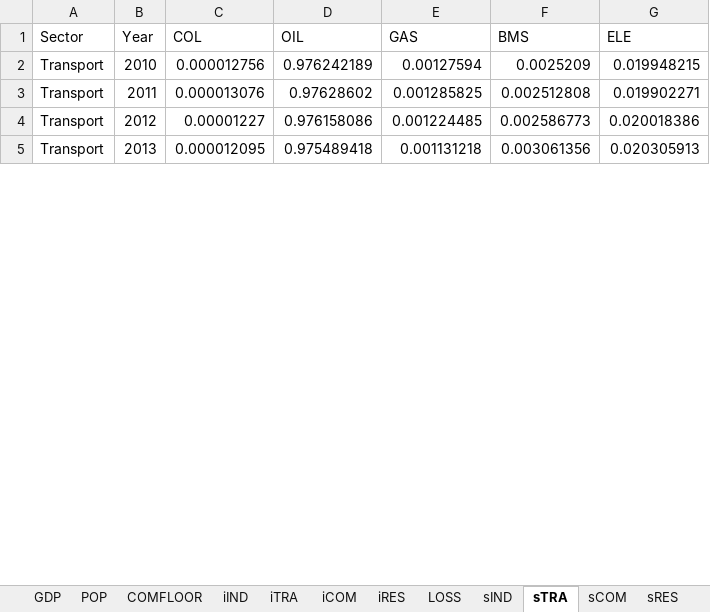
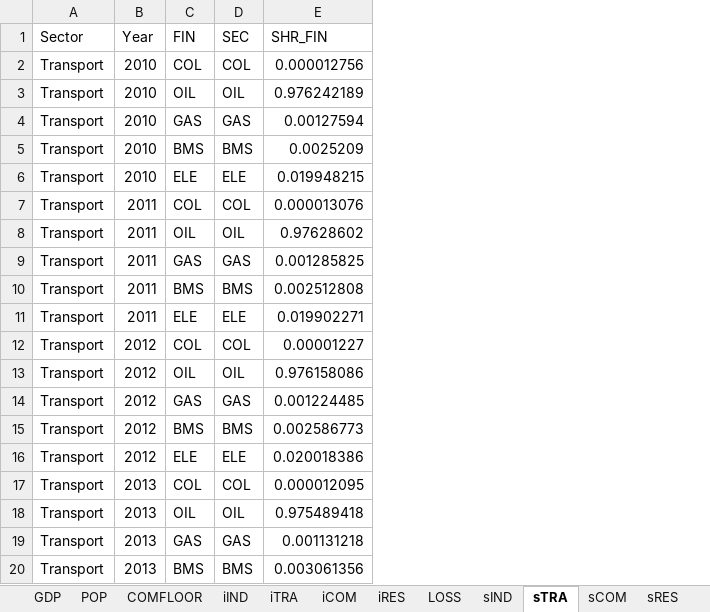
Before and after one commit to MoriShotaro/TA_model, an Excel workbook: xlsx/data.xlsx, sheet sTRA, drawn as a sheet; only a part is shown; values as stored, in another font and other column widths than the file's, no borders; removed rows and columns are numbered as before the commit, all else as after; the diff covers the shown part only; the diff names each change by its address in the sheet, - before the commit and + after, or states it on an @@ line.

```diff
--- a/xlsx/data.xlsx (sheet sTRA)
+++ b/xlsx/data.xlsx (sheet sTRA)
-column C (COL), rows 2-5: 0.000012756 | 0.000013076 | 0.00001227 | 0.000012095
-column D (OIL), rows 2-5: 0.976242189 | 0.97628602 | 0.976158086 | 0.975489418
+column C (FIN), row 4: GAS; row 9: GAS; row 14: GAS; row 19: GAS
+column D (SEC), row 4: GAS; row 9: GAS; row 14: GAS; row 19: GAS
-column F (BMS), rows 2-5: 0.0025209 | 0.002512808 | 0.002586773 | 0.003061356
-column G (ELE), rows 2-5: 0.019948215 | 0.019902271 | 0.020018386 | 0.020305913
-E1: GAS
+E1: SHR_FIN
+row 2: Transport | 2010 | COL | COL | 0.000012756
+row 3: Transport | 2010 | OIL | OIL | 0.976242189
+row 5: Transport | 2010 | BMS | BMS | 0.0025209
+row 6: Transport | 2010 | ELE | ELE | 0.019948215
+row 7: Transport | 2011 | COL | COL | 0.000013076
+row 8: Transport | 2011 | OIL | OIL | 0.97628602
+row 10: Transport | 2011 | BMS | BMS | 0.002512808
+row 11: Transport | 2011 | ELE | ELE | 0.019902271
+row 12: Transport | 2012 | COL | COL | 0.00001227
+row 13: Transport | 2012 | OIL | OIL | 0.976158086
+row 15: Transport | 2012 | BMS | BMS | 0.002586773
+row 16: Transport | 2012 | ELE | ELE | 0.020018386
+row 17: Transport | 2013 | COL | COL | 0.000012095
+row 18: Transport | 2013 | OIL | OIL | 0.975489418
+row 20: Transport | 2013 | BMS | BMS | 0.003061356
```
Also changed, not shown: 29 added rows elsewhere in this sheet, sheet sRES, sheet sIND, sheet sCOM, other sheet tabs, xlsx/datasample_ver2.xlsx, xlsx/sample.xlsx, 1 other file.
